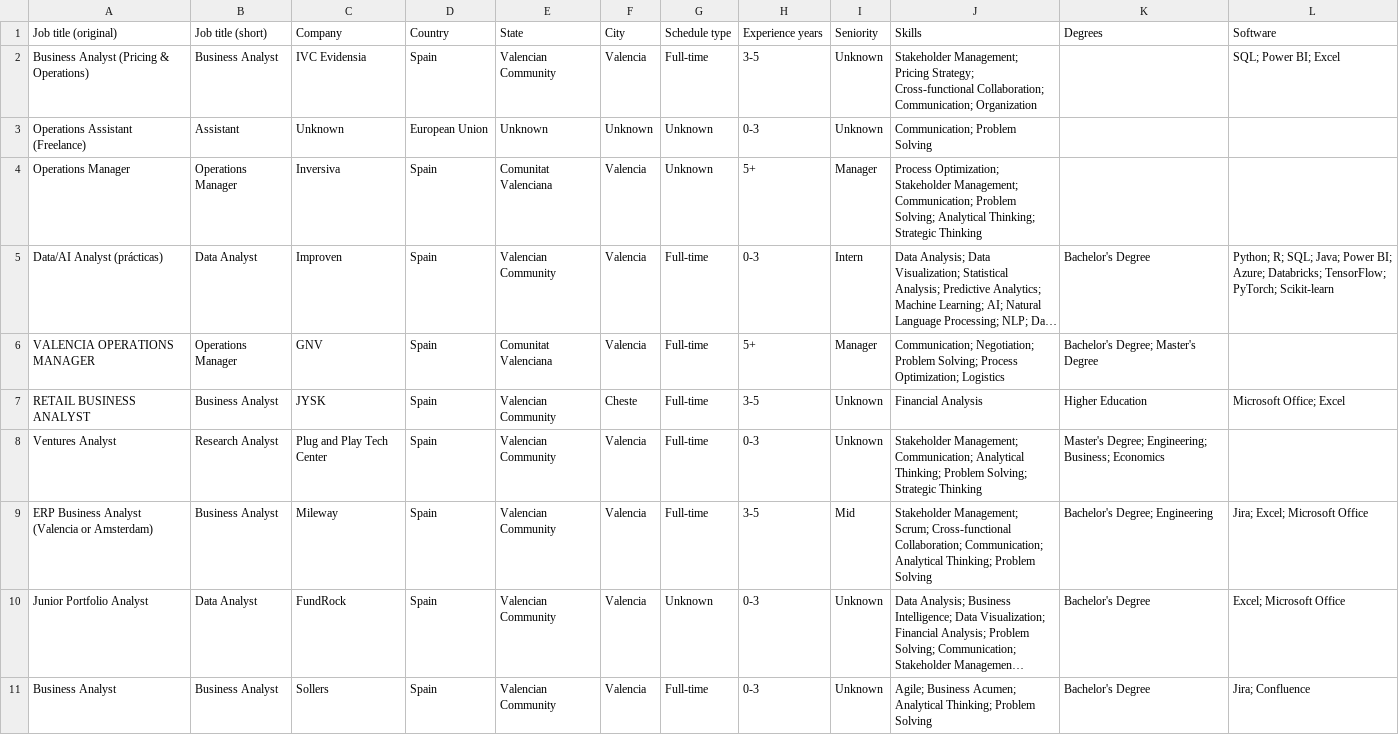
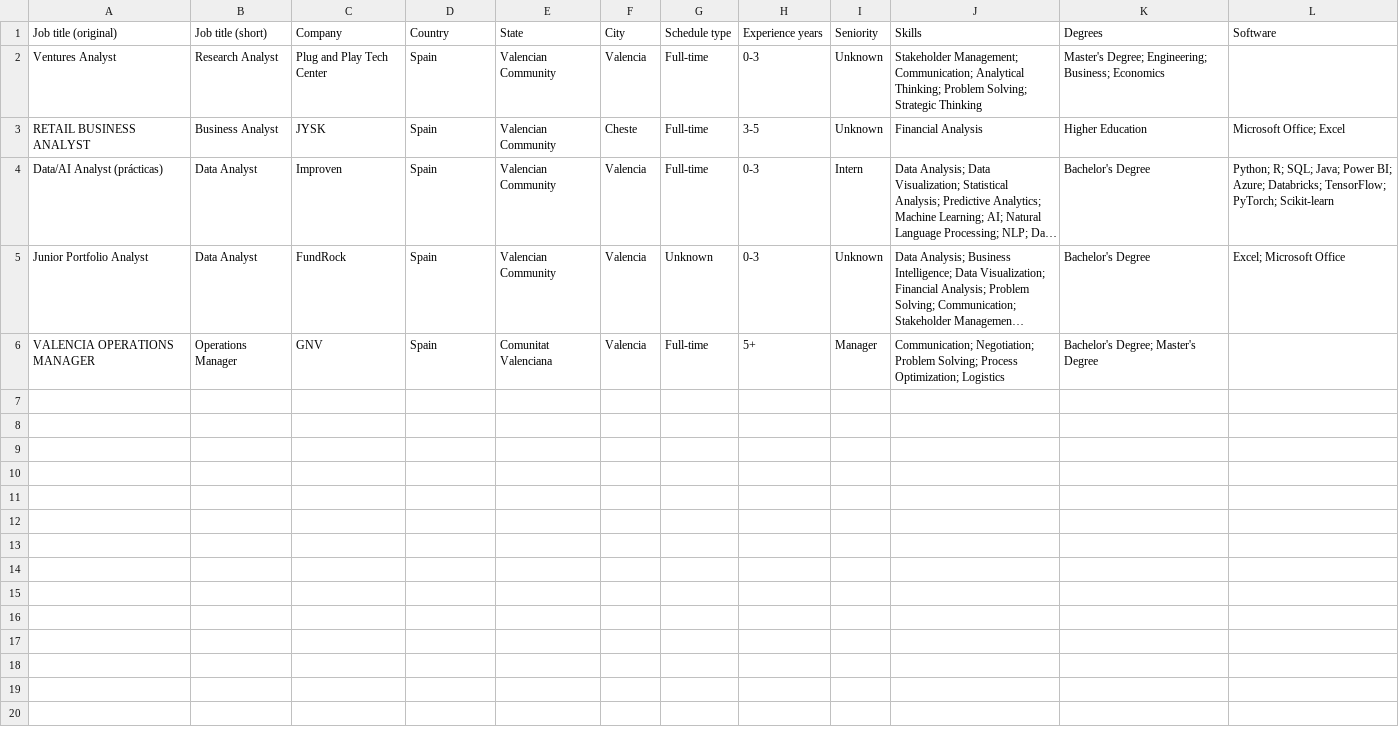
Before and after one commit to pedrojosehv/DataPM, a CSV file: csv/src/csv_processed/20250823_121312_DataPM_result_batch_2.csv, drawn as a sheet; long unchanged cells end in …; removed rows and columns are numbered as before the commit, all else as after; the diff names each change by its address in the sheet, - before the commit and + after, or states it on an @@ line.

```diff
--- a/csv/src/csv_processed/20250823_121312_DataPM_result_batch_2.csv
+++ b/csv/src/csv_processed/20250823_121312_DataPM_result_batch_2.csv
-A2 (Job title (original)): Business Analyst (Pricing & Operations)
+A2 (Job title (original)): Ventures Analyst
-B2 (Job title (short)): Business Analyst
+B2 (Job title (short)): Research Analyst
-C2 (Company): IVC Evidensia
+C2 (Company): Plug and Play Tech Center
-H2 (Experience years): 3-5
+H2 (Experience years): 0-3
-J2 (Skills): Stakeholder Management; Pricing Strategy; Cross-functional Collaboration; Communication; Organization
+J2 (Skills): Stakeholder Management; Communication; Analytical Thinking; Problem Solving; Strategic Thinking
-K2 (Degrees): (empty)
+K2 (Degrees): Master's Degree; Engineering; Business; Economics
-L2 (Software): SQL; Power BI; Excel
+L2 (Software): (empty)
-row 3: Operations Assistant (Freelance) | Assistant | Unknown | European Union | Unknown | Unknown | Unknown | 0-3 | Unknown | Communication; Problem Solving
-row 4: Operations Manager | Operations Manager | Inversiva | Spain | Comunitat Valenciana | Valencia | Unknown | 5+ | Manager | Process Optimization; Stakeholder Management; Communication; Problem Solving; Analytical Thinking; Strategic Thinking
@@ row 7 moved to row 3: RETAIL BUSINESS ANALYST @@
@@ row 10 moved to row 5: Junior Portfolio Analyst @@
-row 8: Ventures Analyst | Research Analyst | Plug and Play Tech Center | Spain | Valencian Community | Valencia | Full-time | 0-3 | Unknown | Stakeholder Management; Communication; Analytical Thinking; Problem Solving; Strategic Thinking | Master's Degree; Engineering; Business; Economics
-row 9: ERP Business Analyst (Valencia or Amsterdam) | Business Analyst | Mileway | Spain | Valencian Community | Valencia | Full-time | 3-5 | Mid | Stakeholder Management; Scrum; Cross-functional Collaboration; Communication; Analytical Thinking; Problem Solving | Bachelor's Degree; Engineering | Jira; Excel; Microsoft Office
-row 11: Business Analyst | Business Analyst | Sollers | Spain | Valencian Community | Valencia | Full-time | 0-3 | Unknown | Agile; Business Acumen; Analytical Thinking; Problem Solving | Bachelor's Degree | Jira; Confluence
```
Also changed, not shown: csv/src/csv_processed/20250822_143048_DataPM_result_batch_3.csv, csv/src/csv_processed/20250823_121312_DataPM_result_batch_5.csv, 23 other files.
